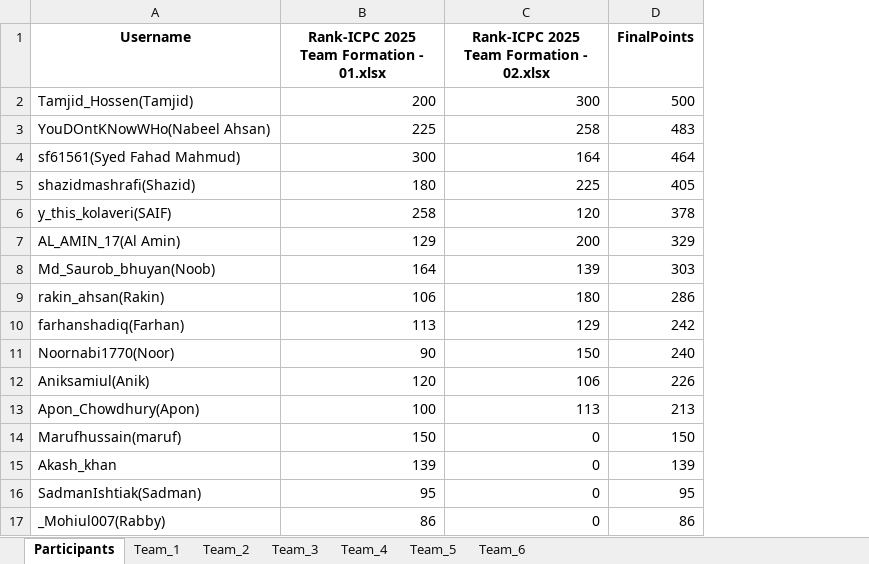
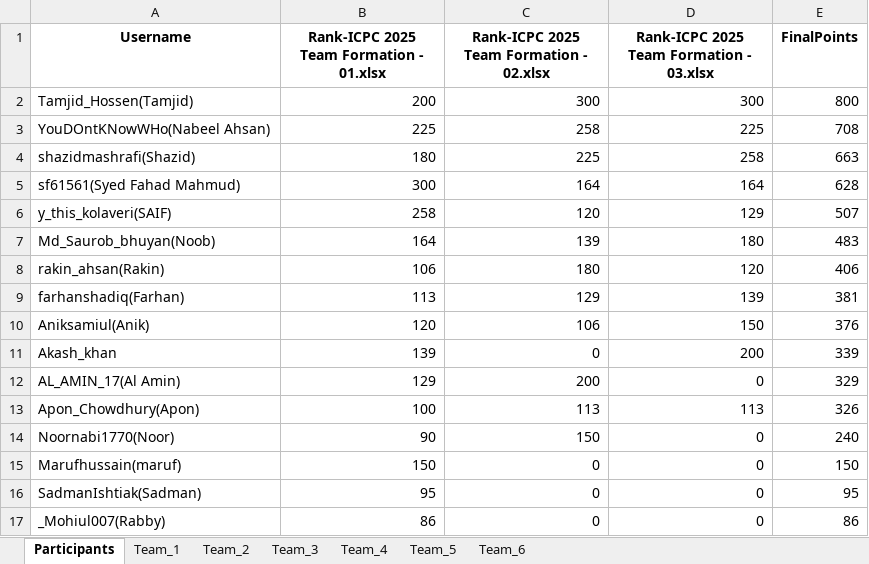
Before and after one commit to maruf-hossain74/Team_Formation_From_Vjudge_Standings, an Excel workbook: final_teams.xlsx, sheet Participants, drawn as a sheet; values as stored, in another font and other column widths than the file's, no borders; removed rows and columns are numbered as before the commit, all else as after; the diff names each change by its address in the sheet, - before the commit and + after, or states it on an @@ line.

```diff
--- a/final_teams.xlsx (sheet Participants)
+++ b/final_teams.xlsx (sheet Participants)
+column D, rows 1-4: Rank-ICPC 2025 Team Formation - 03.xlsx | 300 | 225 | 258; row 6: 129; row 12: 0; rows 14-17: all 0
-E2 (FinalPoints): 500
+E2 (FinalPoints): 800
-E3 (FinalPoints): 483
+E3 (FinalPoints): 708
-row 4: sf61561(Syed Fahad Mahmud) | 300 | 164 | 464
-E4 (FinalPoints): 405
+E4 (FinalPoints): 663
+row 5: sf61561(Syed Fahad Mahmud) | 300 | 164 | 164 | 628
-E6 (FinalPoints): 378
+E6 (FinalPoints): 507
+row 7: Md_Saurob_bhuyan(Noob) | 164 | 139 | 180 | 483
+row 8: rakin_ahsan(Rakin) | 106 | 180 | 120 | 406
+row 9: farhanshadiq(Farhan) | 113 | 129 | 139 | 381
+row 10: Aniksamiul(Anik) | 120 | 106 | 150 | 376
+row 11: Akash_khan | 139 | 0 | 200 | 339
-row 8: Md_Saurob_bhuyan(Noob) | 164 | 139 | 303
-row 9: rakin_ahsan(Rakin) | 106 | 180 | 286
-row 10: farhanshadiq(Farhan) | 113 | 129 | 242
+row 13: Apon_Chowdhury(Apon) | 100 | 113 | 113 | 326
-row 12: Aniksamiul(Anik) | 120 | 106 | 226
-row 13: Apon_Chowdhury(Apon) | 100 | 113 | 213
-row 15: Akash_khan | 139 | 0 | 139
```
Also changed, not shown: sheet Team_4, sheet Team_2, sheet Team_3, sheet Team_1, sheet Team_5, sheet Team_6, 4 other files.
